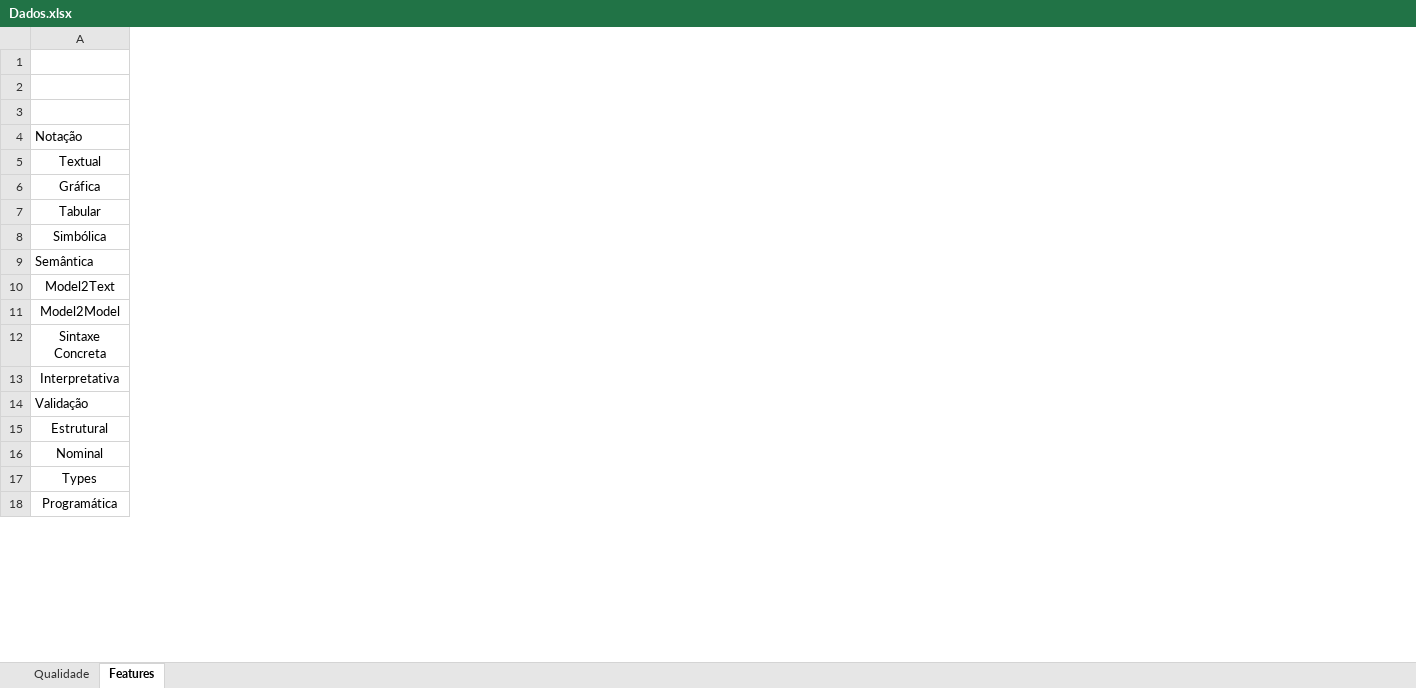
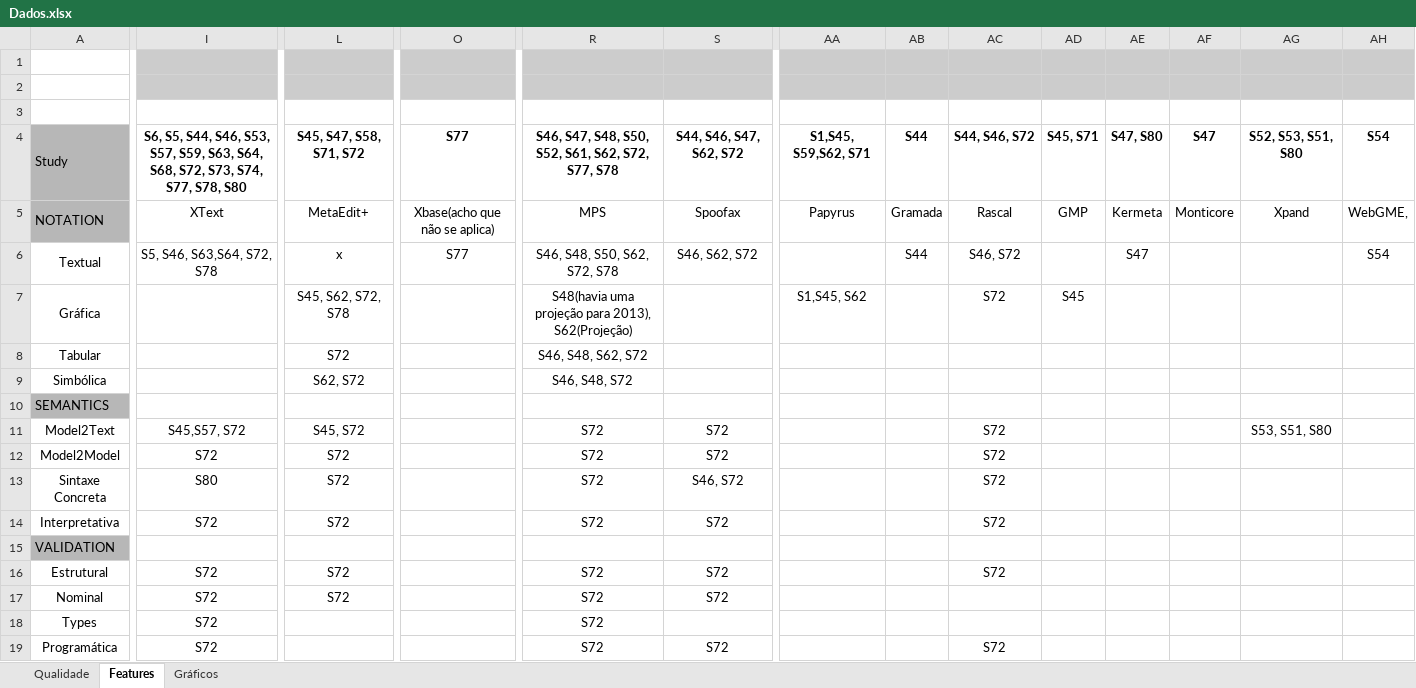
Before and after one commit to ProjetoDSL/SMS-DSL, an Excel workbook: Andamento/Passo 9 - Leitura completa dos Papers + Classificação de Qualidade/Dados.xlsx, sheet Features, drawn as a sheet; only a part is shown, gaps mark what is left out; values as stored, in another font and other column widths than the file's, no borders; charts and pictures and conditional formats not drawn; addresses are those after the commit; rows hold the shown columns only; the diff covers the shown part only; the diff names each change by its address in the sheet, - before the commit and + after, or states it on an @@ line.

```diff
--- a/Andamento/Passo 9 - Leitura completa dos Papers + Classificação de Qualidade/Dados.xlsx (sheet Features)
+++ b/Andamento/Passo 9 - Leitura completa dos Papers + Classificação de Qualidade/Dados.xlsx (sheet Features)
+sheet tab: Gráficos
+column I, rows 5-19: XText | S5, S46, S63,S64, S72, S78 |  |  |  |  | S45,S57, S72 | S72 | S80 | S72 |  | S72 | S72 | S72 | S72
+column L, rows 5-17: MetaEdit+ | x | S45, S62, S72, S78 | S72 | S62, S72 |  | S45, S72 | S72 | S72 | S72 |  | S72 | S72
+column O, rows 5-6: Xbase(acho que não se aplica) | S77
+column R, rows 5-19: MPS | S46, S48, S50, S62, S72, S78 | S48(havia uma projeção para 2013), S62(Projeção) | S46, S48, S62, S72 | S46, S48, S72 |  | S72 | S72 | S72 | S72 |  | S72 | S72 | S72 | S72
+column S, rows 5-19: Spoofax | S46, S62, S72 |  |  |  |  | S72 | S72 | S46, S72 | S72 |  | S72 | S72 |  | S72
+column AA, rows 5-7: Papyrus |  | S1,S45, S62
+column AB, rows 5-6: Gramada | S44
+column AC, rows 5-19: Rascal | S46, S72 | S72 |  |  |  | S72 | S72 | S72 | S72 |  | S72 |  |  | S72
+column AD, rows 5-7: GMP |  | S45
+column AE, rows 5-6: Kermeta | S47
+column AF, row 5: Monticore
+column AG, rows 5-11: Xpand |  |  |  |  |  | S53, S51, S80
+column AH, rows 5-6: WebGME, | S54
+row 4: Study | S6, S5, S44, S46, S53, S57, S59, S63, S64, S68, S72, S73, S74, S77, S78, S80 | S45, S47, S58, S71, S72 | S77 | S46, S47, S48, S50, S52, S61, S62, S72, S77, S78 | S44, S46, S47, S62, S72 | S1,S45, S59,S62, S71 | S44 | S44, S46, S72 | S45, S71 | S47, S80 | S47 | S52, S53, S51, S80 | S54
-A5: Notação
+A5: NOTATION
-A5 fill: none
+A5 fill: #B7B7B7
-A10: Semântica
+A10: SEMANTICS
-A10 fill: none
+A10 fill: #B7B7B7
-A15: Validação
+A15: VALIDATION
-A15 fill: none
+A15 fill: #B7B7B7
```
Also changed, not shown: 19 added rows, 13 added columns, 8 removed columns, 20 edited cells and cell formats elsewhere in this sheet, sheet Qualidade, formulas that keep their value, charts or pictures.
